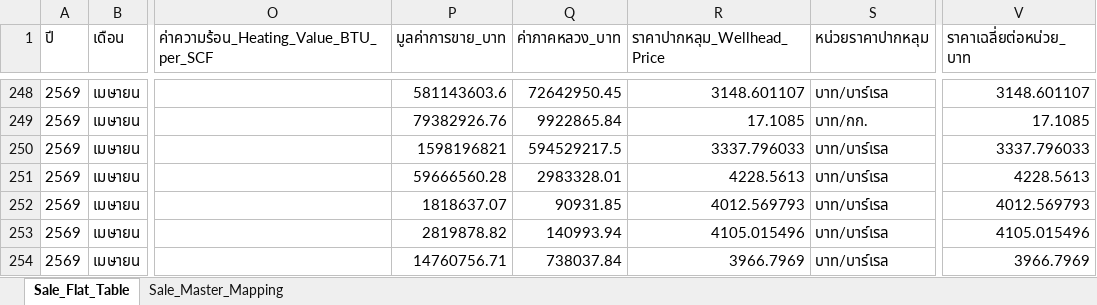
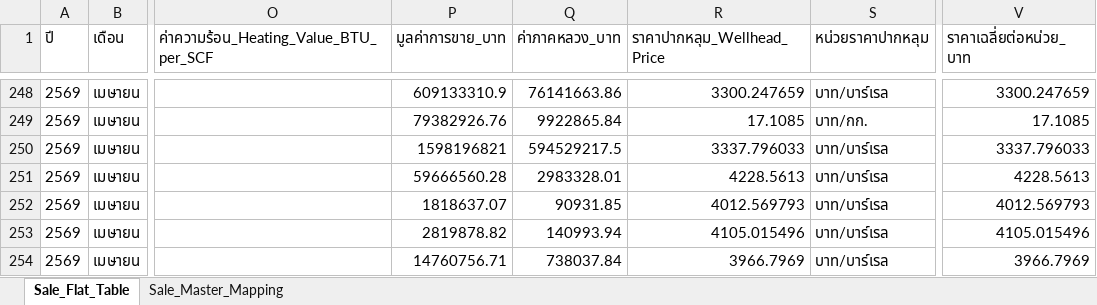
Before and after one commit to 14102534Taiyo/ptit-focus-dmf, an Excel workbook: output/petroleum_sale_flat_table.xlsx, sheet Sale_Flat_Table, drawn as a sheet; only a part is shown, gaps mark what is left out; values as stored, in another font and other column widths than the file's, no borders; the diff covers the shown part only; the diff names each change by its address in the sheet, - before the commit and + after, or states it on an @@ line.

```diff
--- a/output/petroleum_sale_flat_table.xlsx (sheet Sale_Flat_Table)
+++ b/output/petroleum_sale_flat_table.xlsx (sheet Sale_Flat_Table)
-P248 (มูลค่าการขาย_บาท): 581143603.6
+P248 (มูลค่าการขาย_บาท): 609133310.9
-Q248 (ค่าภาคหลวง_บาท): 72642950.45
+Q248 (ค่าภาคหลวง_บาท): 76141663.86
-R248 (ราคาปากหลุม_Wellhead_Price): 3148.601107
+R248 (ราคาปากหลุม_Wellhead_Price): 3300.247659
-V248 (ราคาเฉลี่ยต่อหน่วย_บาท): 3148.601107
+V248 (ราคาเฉลี่ยต่อหน่วย_บาท): 3300.247659
```
Also changed, not shown: 30 edited cells elsewhere in this sheet, output/petroleum_production_flat_table.xlsx, 15 other files.
